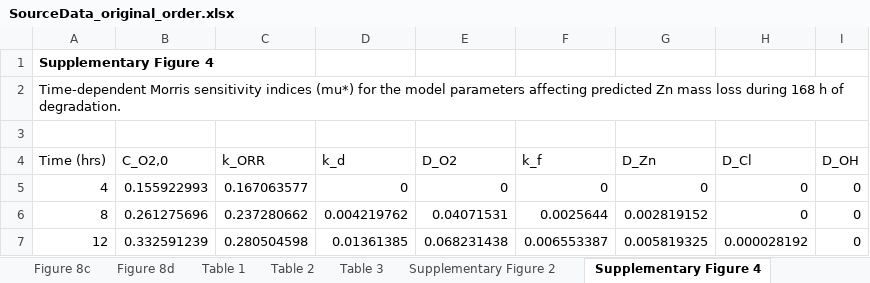
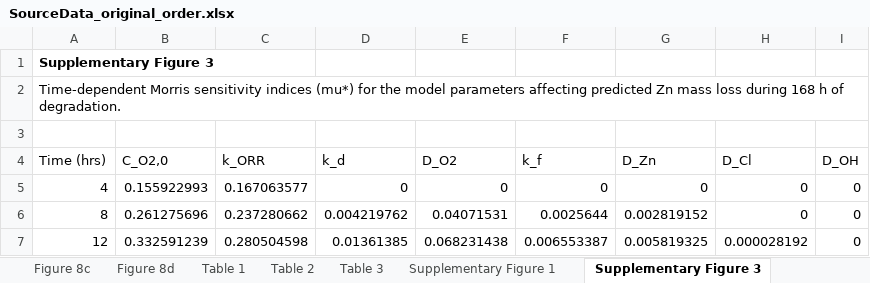
Before and after one commit to sanjukadupul-wq/Dissolve-3.0, an Excel workbook: SourceData_original_order.xlsx, sheet Supplementary Figure 3, drawn as a sheet; only a part is shown; values as stored, in another font and other column widths than the file's, no borders; the diff names each change by its address in the sheet, - before the commit and + after, or states it on an @@ line.

```diff
--- a/SourceData_original_order.xlsx (sheet Supplementary Figure 3)
+++ b/SourceData_original_order.xlsx (sheet Supplementary Figure 3)
-sheet tab: Supplementary Figure 2
+sheet tab: Supplementary Figure 1
-sheet tab: Supplementary Figure 4
+sheet tab: Supplementary Figure 3
-A1 (Time (hrs)): Supplementary Figure 4
+A1 (Time (hrs)): Supplementary Figure 3
```
Also changed, not shown: sheet Table S1, sheet Supplementary Figure 7c,d, sheet Supplementary Figure 1, sheet Supplementary Figure 4b, sheet Supplementary Figure 7a,b, sheet Supplementary Figure 5, other sheet tabs, deliver/SourceData.xlsx, 4 other files.
